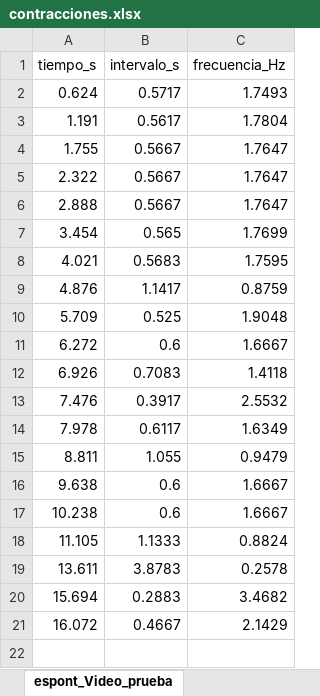
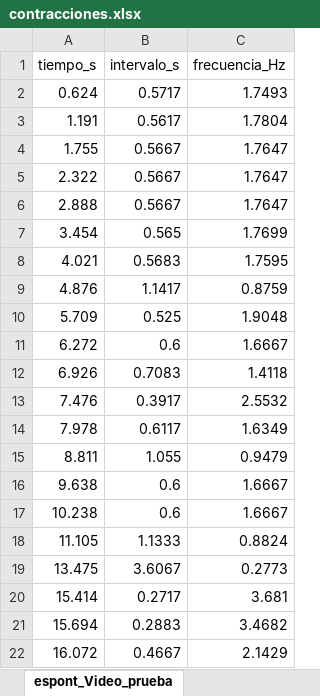
Before and after one commit to Sofi-hub/Gel_Contractility, an Excel workbook: data/processed_data/Video_prueba/contracciones.xlsx, sheet espont_Video_prueba, drawn as a sheet; values as stored, in another font and other column widths than the file's, no borders; removed rows and columns are numbered as before the commit, all else as after; the diff names each change by its address in the sheet, - before the commit and + after, or states it on an @@ line.

```diff
--- a/data/processed_data/Video_prueba/contracciones.xlsx (sheet espont_Video_prueba)
+++ b/data/processed_data/Video_prueba/contracciones.xlsx (sheet espont_Video_prueba)
-row 19: 13.611 | 3.8783 | 0.2578
+row 19: 13.475 | 3.6067 | 0.2773
+row 20: 15.414 | 0.2717 | 3.681
```
Also changed, not shown: sheet estab_Video_prueba, sheet resumen_Video_prueba, sheet cinetica_Video_prueba, sheet eventos_Video_prueba, sheet ritmo_Video_prueba, sheet poblac_Video_prueba, data/processed_data/Video_063_CTRL1_5V/contracciones.xlsx, data/processed_data/Video_268_EXP3_FAPS2_40V/contracciones.xlsx, 49 other files.
